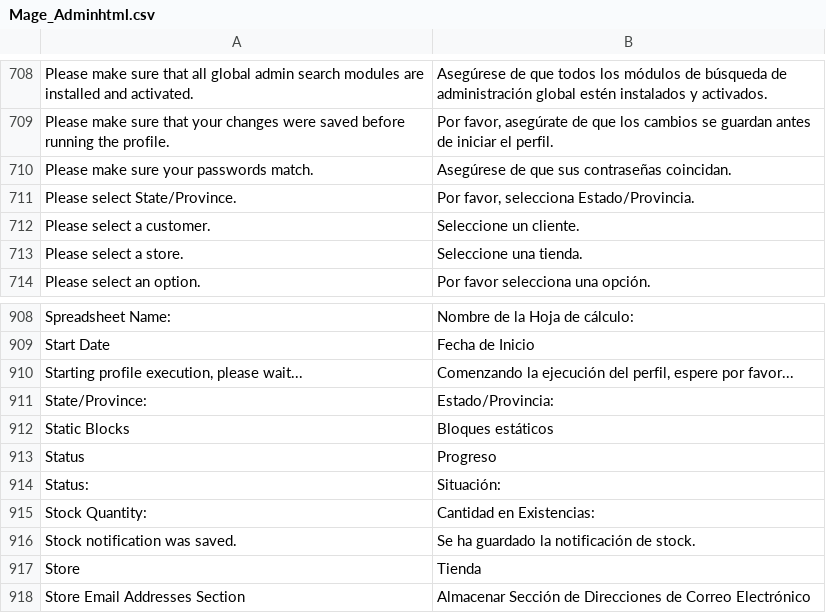
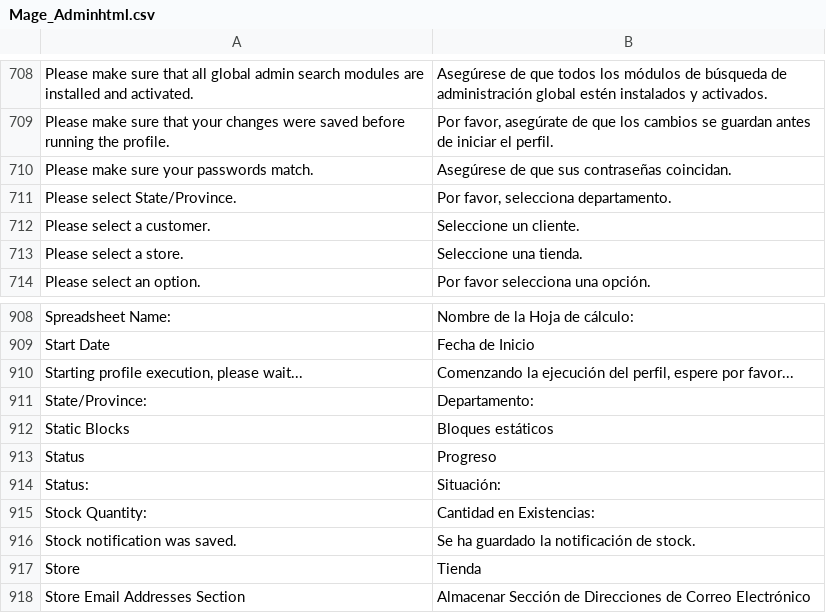
Before and after one commit to smoreno91/legreeny, a CSV file: app/locale/es_ES/Mage_Adminhtml.csv, drawn as a sheet; only a part is shown, gaps mark what is left out.

Commit message:
Change translations

```diff
--- a/app/locale/es_ES/Mage_Adminhtml.csv
+++ b/app/locale/es_ES/Mage_Adminhtml.csv
@@ -710,3 +710,3 @@
 "Please make sure your passwords match.","Asegúrese de que sus contraseñas coincidan."
-"Please select State/Province.","Por favor, selecciona Estado/Provincia."
+"Please select State/Province.","Por favor, selecciona departamento."
 "Please select a customer.","Seleccione un cliente."
@@ -910,3 +910,3 @@
 "Starting profile execution, please wait...","Comenzando la ejecución del perfil, espere por favor..."
-"State/Province:","Estado/Provincia:"
+"State/Province:","Departamento:"
 "Static Blocks","Bloques estáticos"
```
Also changed, not shown: app/locale/es_ES/Mage_Checkout.csv, app/locale/es_ES/Mage_Core.csv, 12 other files.
